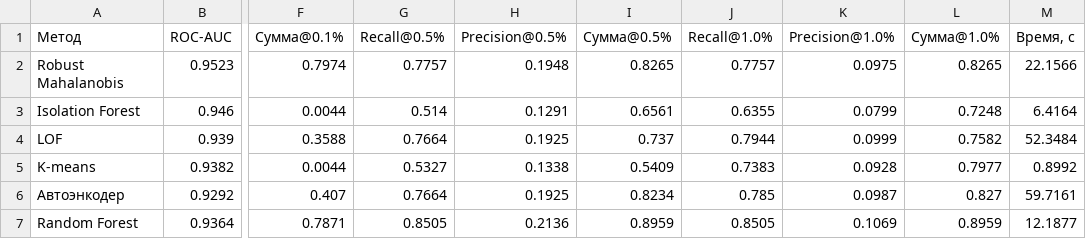
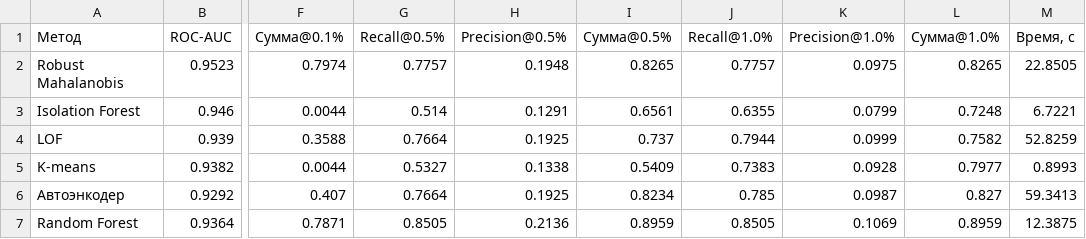
Before and after one commit to yudin-artem/finbez_lab, a CSV file: results/metrics_time_split.csv, drawn as a sheet; only a part is shown, gaps mark what is left out; the diff names each change by its address in the sheet, - before the commit and + after, or states it on an @@ line.

```diff
--- a/results/metrics_time_split.csv
+++ b/results/metrics_time_split.csv
-M2 (Время, с): 22.1566
+M2 (Время, с): 22.8505
-M3 (Время, с): 6.4164
+M3 (Время, с): 6.7221
-M4 (Время, с): 52.3484
+M4 (Время, с): 52.8259
-M5 (Время, с): 0.8992
+M5 (Время, с): 0.8993
-M6 (Время, с): 59.7161
+M6 (Время, с): 59.3413
-M7 (Время, с): 12.1877
+M7 (Время, с): 12.3875
```
Also changed, not shown: results/metrics_all_runs.csv, results/metrics_cheap_runs.csv, 18 other files.
